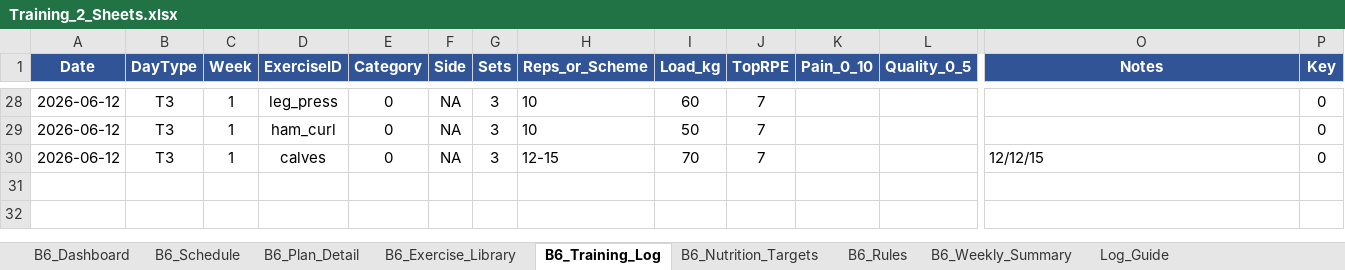
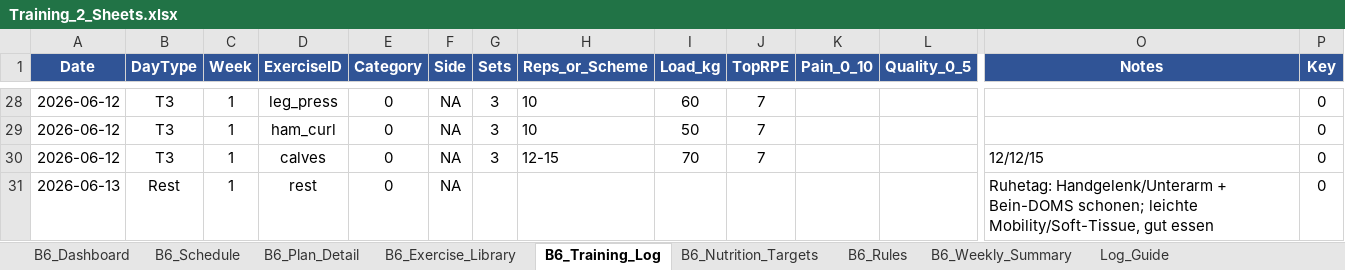
Before and after one commit to danielbellwinkel-source/My-Test-repository, an Excel workbook: Training_2_Sheets.xlsx, sheet B6_Training_Log, drawn as a sheet; only a part is shown, gaps mark what is left out; values as stored, in another font and other column widths than the file's, no borders; conditional formats not drawn; rows hold the shown columns only; the diff names each change by its address in the sheet, - before the commit and + after, or states it on an @@ line.

```diff
--- a/Training_2_Sheets.xlsx (sheet B6_Training_Log)
+++ b/Training_2_Sheets.xlsx (sheet B6_Training_Log)
+row 31: 2026-06-13 | Rest | 1 | rest | 0 | NA |  |  |  |  |  |  | Ruhetag: Handgelenk/Unterarm + Bein-DOMS schonen; leichte Mobility/Soft-Tissue, gut essen | 0
```
Also changed, not shown: sheet B6_Exercise_Library, sheet B6_Schedule, 2 other files.
